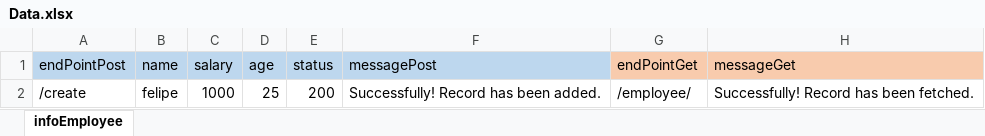
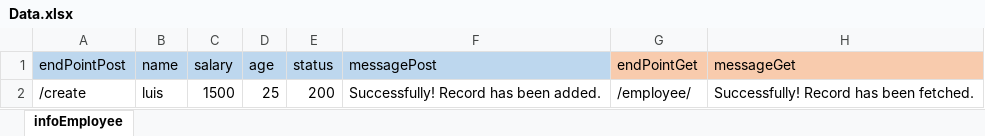
Before and after one commit to felipeestrada284/RetoTecnologiaAPIs, an Excel workbook: src/main/resources/Data/Data.xlsx, sheet infoEmployee, drawn as a sheet; only a part is shown; values as stored, in another font and other column widths than the file's, no borders; the diff names each change by its address in the sheet, - before the commit and + after, or states it on an @@ line.

```diff
--- a/src/main/resources/Data/Data.xlsx (sheet infoEmployee)
+++ b/src/main/resources/Data/Data.xlsx (sheet infoEmployee)
-B2 (name): felipe
+B2 (name): luis
-C2 (salary): 1000
+C2 (salary): 1500
```
Also changed, not shown: 10 other files.
